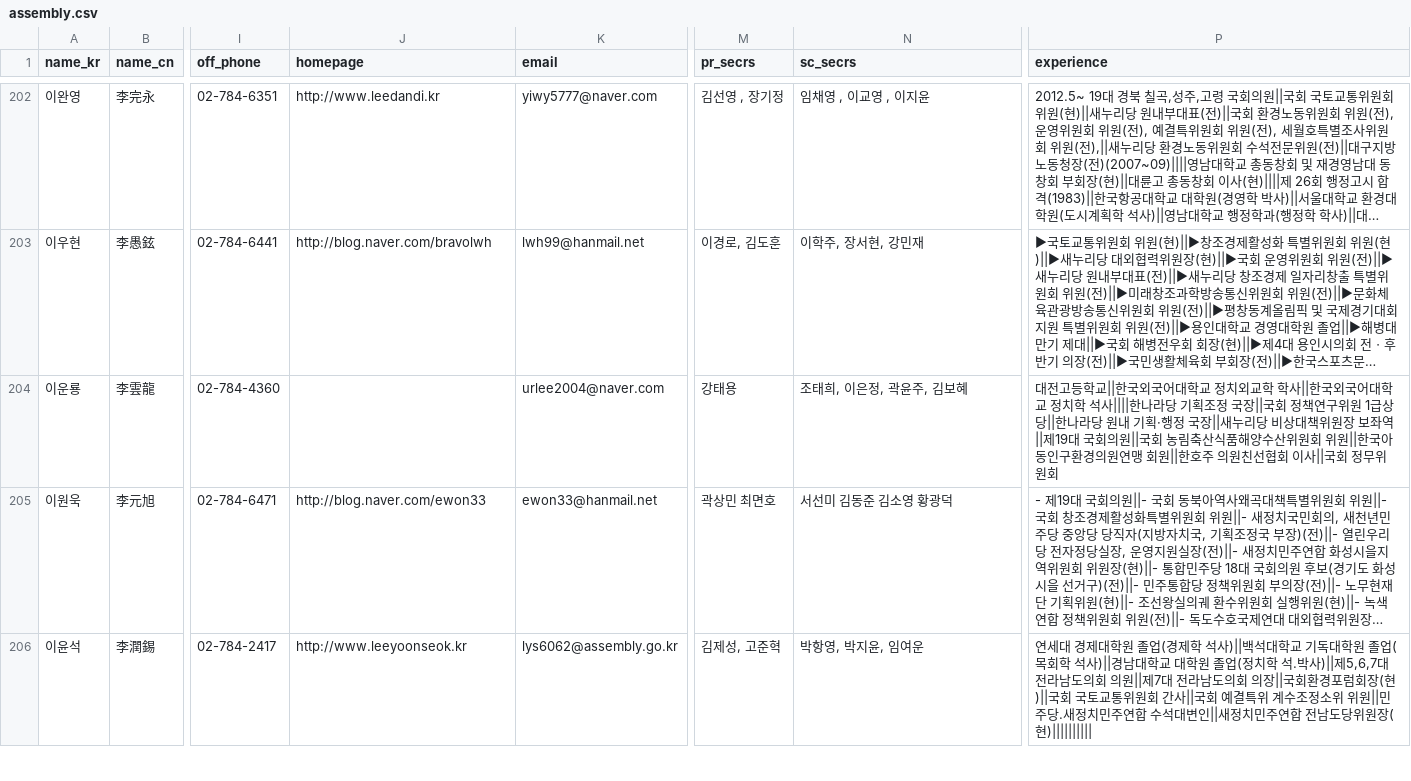
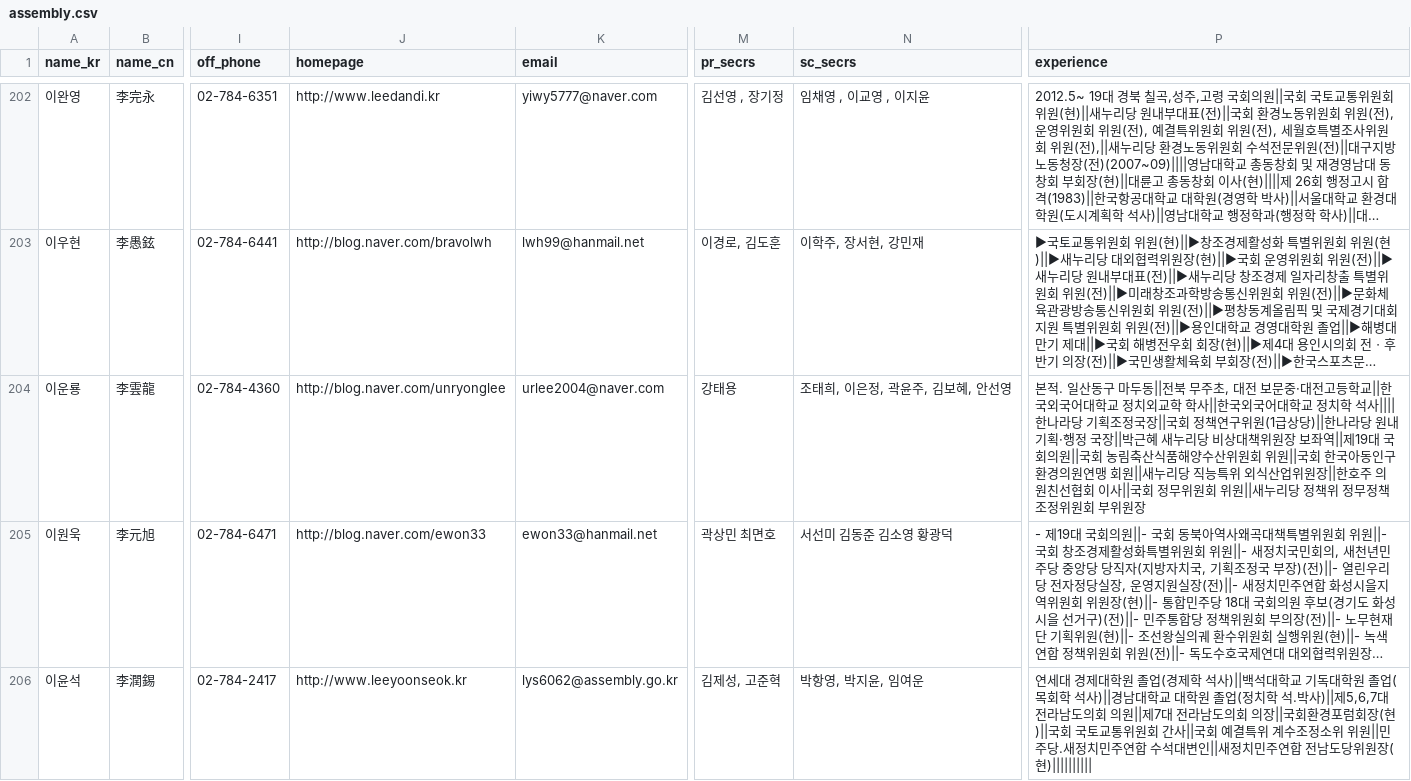
Before and after one commit to teampopong/data-assembly, a CSV file: assembly.csv, drawn as a sheet; only a part is shown, gaps mark what is left out; long unchanged cells end in …; the diff names each change by its address in the sheet, - before the commit and + after, or states it on an @@ line.

```diff
--- a/assembly.csv
+++ b/assembly.csv
-J204 (homepage): (empty)
+J204 (homepage): http://blog.naver.com/unryonglee
-N204 (sc_secrs): 조태희, 이은정, 곽윤주, 김보혜
+N204 (sc_secrs): 조태희, 이은정, 곽윤주, 김보혜, 안선영
-P204 (experience): 대전고등학교||한국외국어대학교 정치외교학 학사||한국외국어대학교 정치학 석사||||한나라당 기획조정 국장||국회 정책연구위원 1급상당||한나라당 원내 기획·행정 국장||새누리당 비상대책위원장 보좌역||제19대 국회의원||국회 농림축산식품해양수산위원회 위원||한국아동인구환경의원연맹 회원||한호주 의원친선협회 이사||국회 정무위원회
+P204 (experience): 본적. 일산동구 마두동||전북 무주초, 대전 보문중·대전고등학교||한국외국어대학교 정치외교학 학사||한국외국어대학교 정치학 석사||||한나라당 기획조정국장||국회 정책연구위원(1급상당)||한나라당 원내 기획·행정 국장||박근혜 새누리당 비상대책위원장 보좌역||제19대 국회의원||국회 농림축산식품해양수산위원회 위원||국회 한국아동인구환경의원연맹 회원||새누리당 직능특위 외식산업위원장||한호주 의원친선협회 이사||국회 정무위원회 위원||새누리당 정책위 정무정책조정위원회 부위원장
```
Also changed, not shown: 1 other file.
